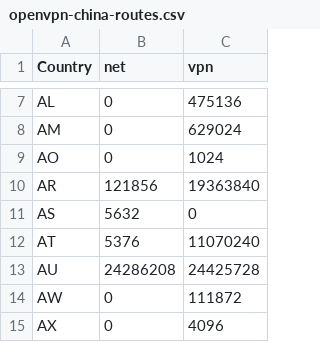
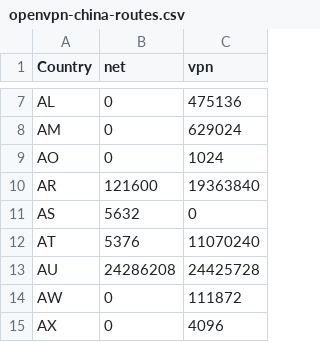
Before and after one commit to BluYous/bestroutetb-actions, a CSV file: openvpn-china-routes.csv, drawn as a sheet; only a part is shown, gaps mark what is left out.

```diff
--- a/openvpn-china-routes.csv
+++ b/openvpn-china-routes.csv
@@ -9,3 +9,3 @@ AM,0,629024
 AO,0,1024
-AR,121856,19363840
+AR,121600,19363840
 AS,5632,0
```
